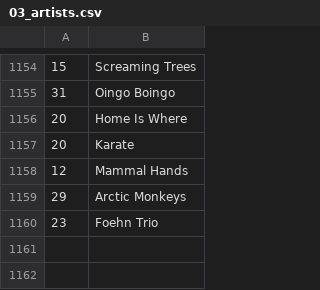
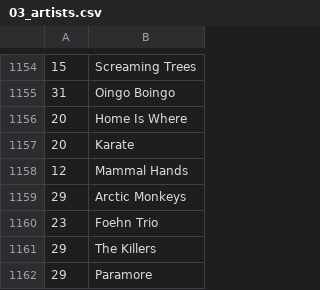
Before and after one commit to dbeley/playlist-versioning, a CSV file: files/03_artists.csv, drawn as a sheet; only a part is shown, gaps mark what is left out; the diff names each change by its address in the sheet, - before the commit and + after, or states it on an @@ line.

```diff
--- a/files/03_artists.csv
+++ b/files/03_artists.csv
+row 1161: 29 | The Killers
+row 1162: 29 | Paramore
```
Also changed, not shown: files/01_result-mplaylist-missing.csv, files/01_result-mplaylist.csv, 7 other files.
